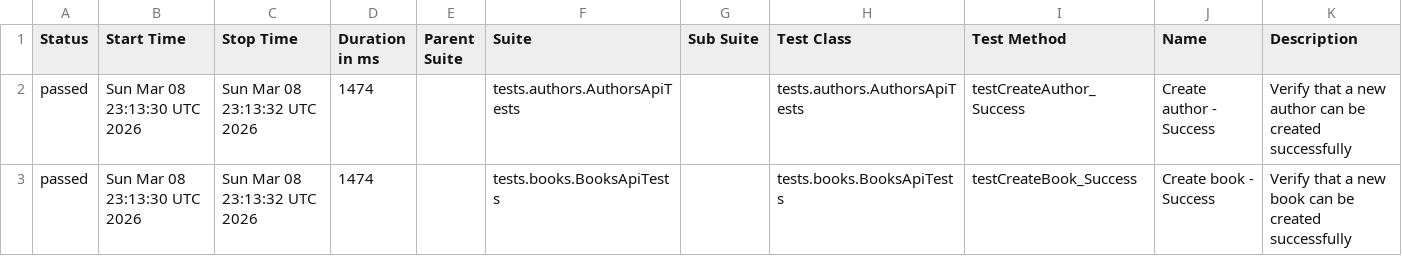
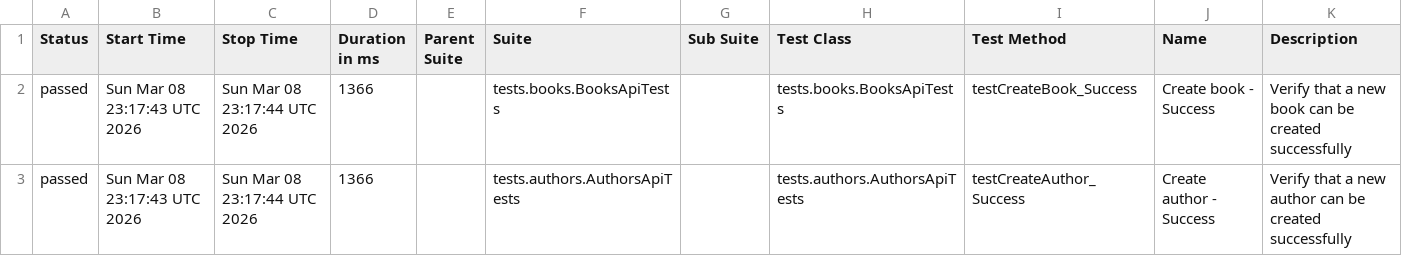
Before and after one commit to GalynaUdaltsova/bookstore-api-tests, a CSV file: data/suites.csv, drawn as a sheet.

```diff
--- a/data/suites.csv
+++ b/data/suites.csv
@@ -1,3 +1,3 @@
 "Status","Start Time","Stop Time","Duration in ms","Parent Suite","Suite","Sub Suite","Test Class","Test Method","Name","Description"
-"passed","Sun Mar 08 23:13:30 UTC 2026","Sun Mar 08 23:13:32 UTC 2026","1474","","tests.authors.AuthorsApiTests","","tests.authors.AuthorsApiTests","testCreateAuthor_Success","Create author - Success","Verify that a new author can be created successfully"
-"passed","Sun Mar 08 23:13:30 UTC 2026","Sun Mar 08 23:13:32 UTC 2026","1474","","tests.books.BooksApiTests","","tests.books.BooksApiTests","testCreateBook_Success","Create book - Success","Verify that a new book can be created successfully"
+"passed","Sun Mar 08 23:17:43 UTC 2026","Sun Mar 08 23:17:44 UTC 2026","1366","","tests.books.BooksApiTests","","tests.books.BooksApiTests","testCreateBook_Success","Create book - Success","Verify that a new book can be created successfully"
+"passed","Sun Mar 08 23:17:43 UTC 2026","Sun Mar 08 23:17:44 UTC 2026","1366","","tests.authors.AuthorsApiTests","","tests.authors.AuthorsApiTests","testCreateAuthor_Success","Create author - Success","Verify that a new author can be created successfully"
```
Also changed, not shown: 29 other files.
